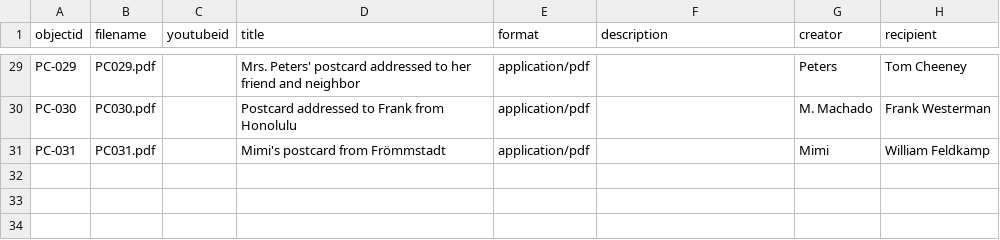
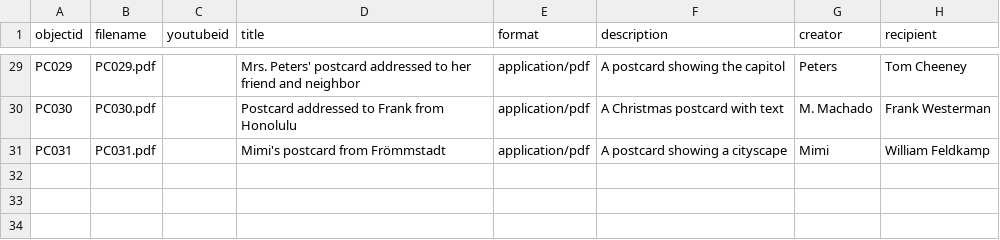
Before and after one commit to CamillaFalanesca/frank_archive, a CSV file: _data/franksarchive_metadata.csv, drawn as a sheet; only a part is shown, gaps mark what is left out; the diff covers the shown part only; the diff names each change by its address in the sheet, - before the commit and + after, or states it on an @@ line.

```diff
--- a/_data/franksarchive_metadata.csv
+++ b/_data/franksarchive_metadata.csv
-A29 (objectid): PC-029
+A29 (objectid): PC029
-F29 (description): (empty)
+F29 (description): A postcard showing the capitol
-A30 (objectid): PC-030
+A30 (objectid): PC030
-F30 (description): (empty)
+F30 (description): A Christmas postcard with text
-A31 (objectid): PC-031
+A31 (objectid): PC031
-F31 (description): (empty)
+F31 (description): A postcard showing a cityscape
```
Also changed, not shown: 32 edited cells elsewhere in this file.
